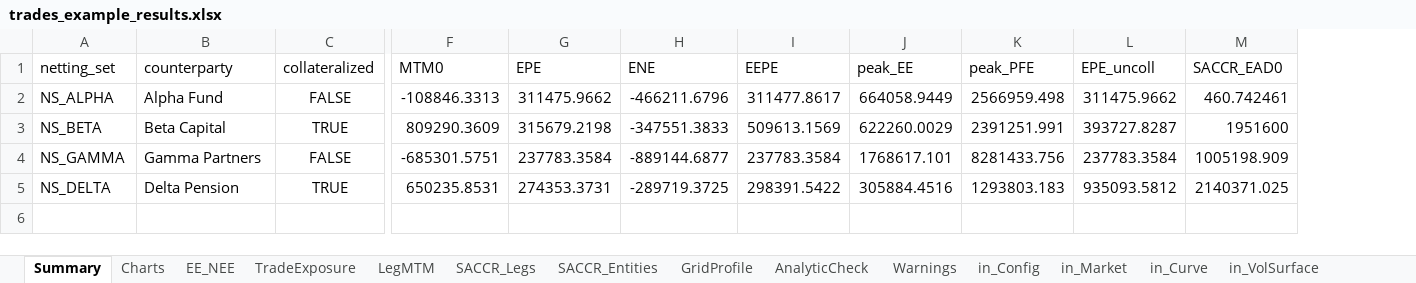
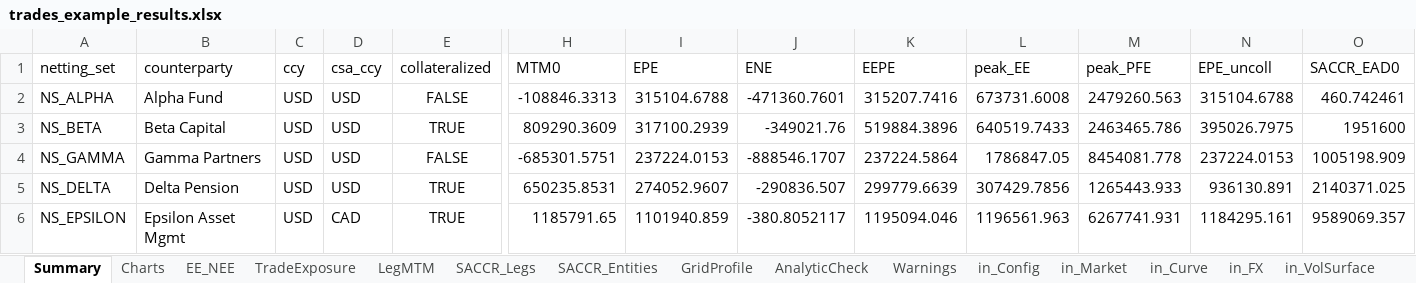
Before and after one commit to zhangx29/test3, an Excel workbook: examples/trades_example_results.xlsx, sheet Summary, drawn as a sheet; only a part is shown, gaps mark what is left out; values as stored, in another font and other column widths than the file's, no borders; addresses are those after the commit; rows hold the shown columns only; the diff names each change by its address in the sheet, - before the commit and + after, or states it on an @@ line.

```diff
--- a/examples/trades_example_results.xlsx (sheet Summary)
+++ b/examples/trades_example_results.xlsx (sheet Summary)
+sheet tab: in_FX
+column C (ccy), rows 2-5: all USD
+column D (csa_ccy), rows 2-5: all USD
-I2 (EPE): 311475.9662
+I2 (EPE): 315104.6788
-J2 (ENE): -466211.6796
+J2 (ENE): -471360.7601
-K2 (EEPE): 311477.8617
+K2 (EEPE): 315207.7416
-L2 (peak_EE): 664058.9449
+L2 (peak_EE): 673731.6008
-M2 (peak_PFE): 2566959.498
+M2 (peak_PFE): 2479260.563
-N2 (EPE_uncoll): 311475.9662
+N2 (EPE_uncoll): 315104.6788
-I3 (EPE): 315679.2198
+I3 (EPE): 317100.2939
-J3 (ENE): -347551.3833
+J3 (ENE): -349021.76
-K3 (EEPE): 509613.1569
+K3 (EEPE): 519884.3896
-L3 (peak_EE): 622260.0029
+L3 (peak_EE): 640519.7433
-M3 (peak_PFE): 2391251.991
+M3 (peak_PFE): 2463465.786
-N3 (EPE_uncoll): 393727.8287
+N3 (EPE_uncoll): 395026.7975
-I4 (EPE): 237783.3584
+I4 (EPE): 237224.0153
-J4 (ENE): -889144.6877
+J4 (ENE): -888546.1707
-K4 (EEPE): 237783.3584
+K4 (EEPE): 237224.5864
-L4 (peak_EE): 1768617.101
+L4 (peak_EE): 1786847.05
-M4 (peak_PFE): 8281433.756
+M4 (peak_PFE): 8454081.778
-N4 (EPE_uncoll): 237783.3584
+N4 (EPE_uncoll): 237224.0153
-I5 (EPE): 274353.3731
+I5 (EPE): 274052.9607
-J5 (ENE): -289719.3725
+J5 (ENE): -290836.507
-K5 (EEPE): 298391.5422
+K5 (EEPE): 299779.6639
-L5 (peak_EE): 305884.4516
+L5 (peak_EE): 307429.7856
-M5 (peak_PFE): 1293803.183
+M5 (peak_PFE): 1265443.933
-N5 (EPE_uncoll): 935093.5812
+N5 (EPE_uncoll): 936130.891
+row 6: NS_EPSILON | Epsilon Asset Mgmt | USD | CAD | TRUE | 1185791.65 | 1101940.859 | -380.8052117 | 1195094.046 | 1196561.963 | 6267741.931 | 1184295.161 | 9589069.357
```
Also changed, not shown: sheet GridProfile, sheet EE_NEE, sheet TradeExposure, sheet AnalyticCheck, sheet in_Curve, sheet LegMTM, 6 more sheets, charts or pictures, examples/call_option_inputs.xlsx, examples/call_option_inputs_results.xlsx, 23 other files.
